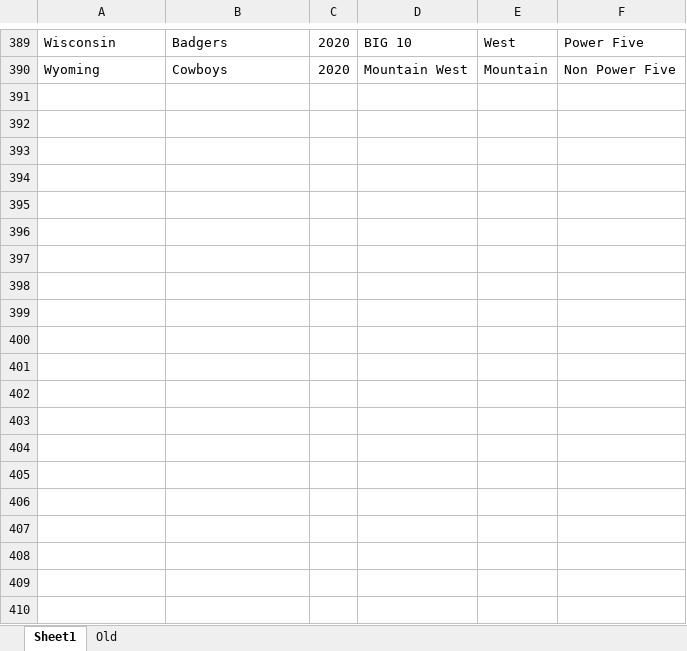
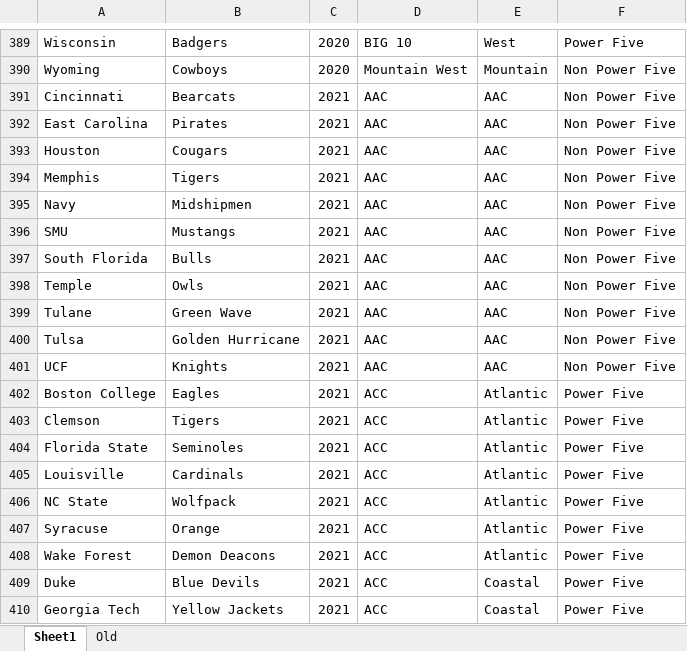
Before and after one commit to rspoonmore/CollegeFootballBowlGames, an Excel workbook: Data Files/conferences.xlsx, sheet Sheet1, drawn as a sheet; only a part is shown, gaps mark what is left out; values as stored, in another font and other column widths than the file's, no borders; the diff covers the shown part only; the diff names each change by its address in the sheet, - before the commit and + after, or states it on an @@ line.

```diff
--- a/Data Files/conferences.xlsx (sheet Sheet1)
+++ b/Data Files/conferences.xlsx (sheet Sheet1)
+row 391: Cincinnati | Bearcats | 2021 | AAC | AAC | Non Power Five
+row 392: East Carolina | Pirates | 2021 | AAC | AAC | Non Power Five
+row 393: Houston | Cougars | 2021 | AAC | AAC | Non Power Five
+row 394: Memphis | Tigers | 2021 | AAC | AAC | Non Power Five
+row 395: Navy | Midshipmen | 2021 | AAC | AAC | Non Power Five
+row 396: SMU | Mustangs | 2021 | AAC | AAC | Non Power Five
+row 397: South Florida | Bulls | 2021 | AAC | AAC | Non Power Five
+row 398: Temple | Owls | 2021 | AAC | AAC | Non Power Five
+row 399: Tulane | Green Wave | 2021 | AAC | AAC | Non Power Five
+row 400: Tulsa | Golden Hurricane | 2021 | AAC | AAC | Non Power Five
+row 401: UCF | Knights | 2021 | AAC | AAC | Non Power Five
+row 402: Boston College | Eagles | 2021 | ACC | Atlantic | Power Five
+row 403: Clemson | Tigers | 2021 | ACC | Atlantic | Power Five
+row 404: Florida State | Seminoles | 2021 | ACC | Atlantic | Power Five
+row 405: Louisville | Cardinals | 2021 | ACC | Atlantic | Power Five
+row 406: NC State | Wolfpack | 2021 | ACC | Atlantic | Power Five
+row 407: Syracuse | Orange | 2021 | ACC | Atlantic | Power Five
+row 408: Wake Forest | Demon Deacons | 2021 | ACC | Atlantic | Power Five
+row 409: Duke | Blue Devils | 2021 | ACC | Coastal | Power Five
+row 410: Georgia Tech | Yellow Jackets | 2021 | ACC | Coastal | Power Five
```
Also changed, not shown: 110 added rows and 6 edited cells elsewhere in this sheet, Data Files/Results.xlsx, Generated Files/College Football Bowl Game Analysis.xlsx, 4 other files.
